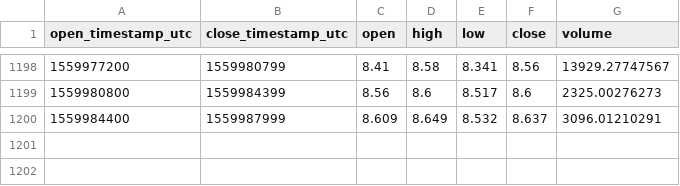
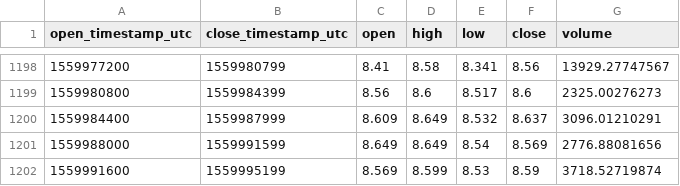
Before and after one commit to cryptobigbro/coinbasepro-ETC-USD, a CSV file: coinbasepro-ETC-USD-1h.csv, drawn as a sheet; only a part is shown, gaps mark what is left out.

Commit message:
Update OHLCV data.

```diff
--- a/coinbasepro-ETC-USD-1h.csv
+++ b/coinbasepro-ETC-USD-1h.csv
@@ -1200 +1200,3 @@ open_timestamp_utc,close_timestamp_utc,open,high,low,close,volume
 1559984400,1559987999,8.609,8.649,8.532,8.637,3096.01210291
+1559988000,1559991599,8.649,8.649,8.54,8.569,2776.88081656
+1559991600,1559995199,8.569,8.599,8.53,8.59,3718.52719874
```
Also changed, not shown: 1 other file.
